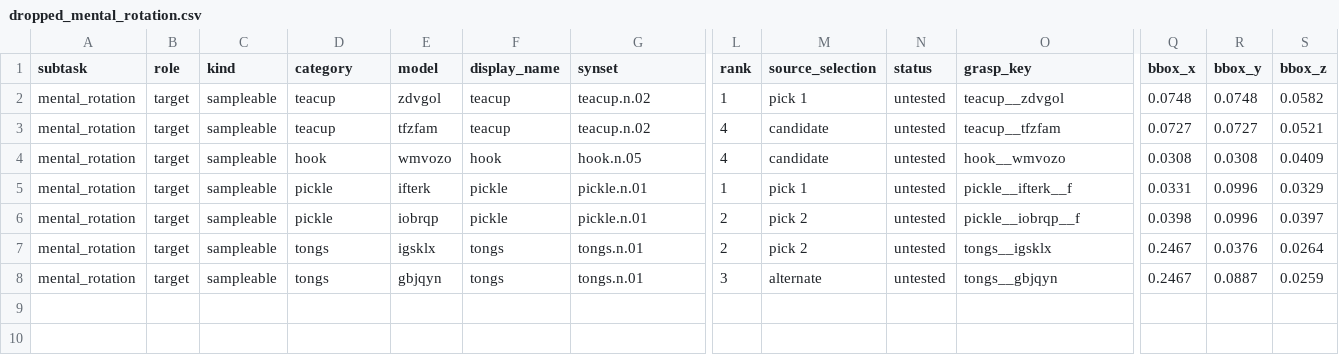
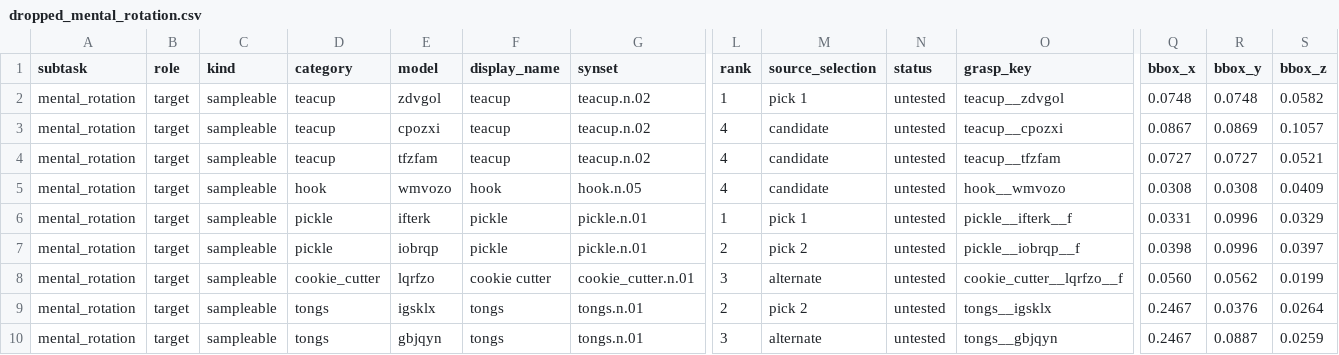
Before and after one commit to kmy17518/iSpatialGym, a CSV file: runlogs/symmetry_20260915/dropped_mental_rotation.csv, drawn as a sheet; only a part is shown, gaps mark what is left out; rows hold the shown columns only; the diff names each change by its address in the sheet, - before the commit and + after, or states it on an @@ line.

```diff
--- a/runlogs/symmetry_20260915/dropped_mental_rotation.csv
+++ b/runlogs/symmetry_20260915/dropped_mental_rotation.csv
+row 3: mental_rotation | target | sampleable | teacup | cpozxi | teacup | teacup.n.02 | 4 | candidate | untested | teacup__cpozxi | 0.0867 | 0.0869 | 0.1057
+row 8: mental_rotation | target | sampleable | cookie_cutter | lqrfzo | cookie cutter | cookie_cutter.n.01 | 3 | alternate | untested | cookie_cutter__lqrfzo__f | 0.0560 | 0.0562 | 0.0199
```
Also changed, not shown: 11 other files.
